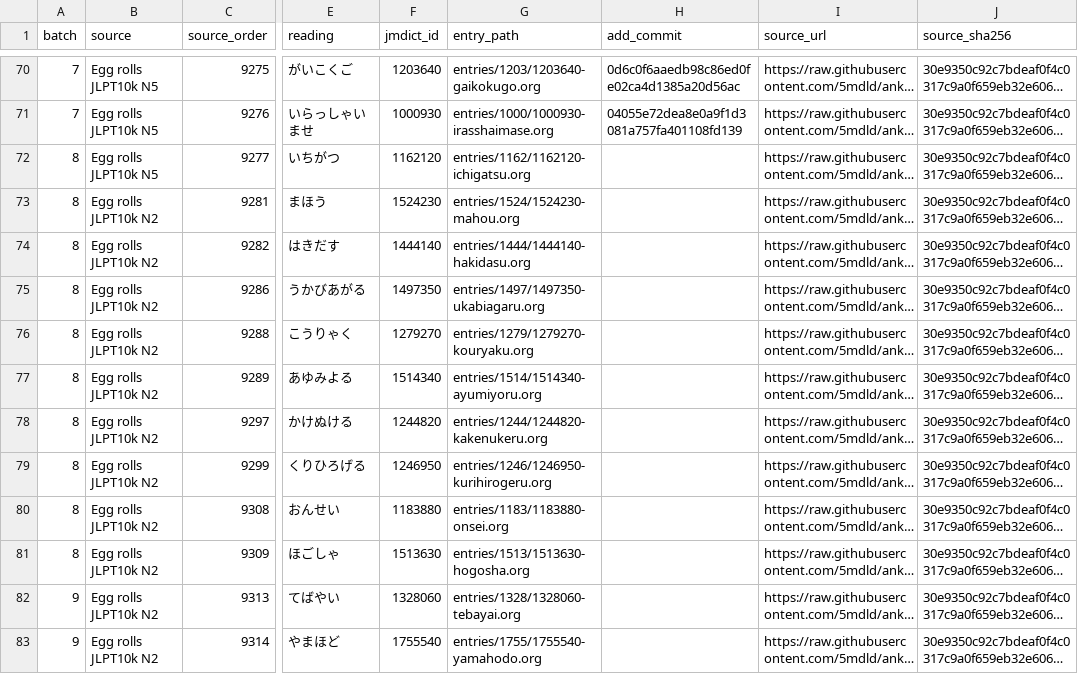
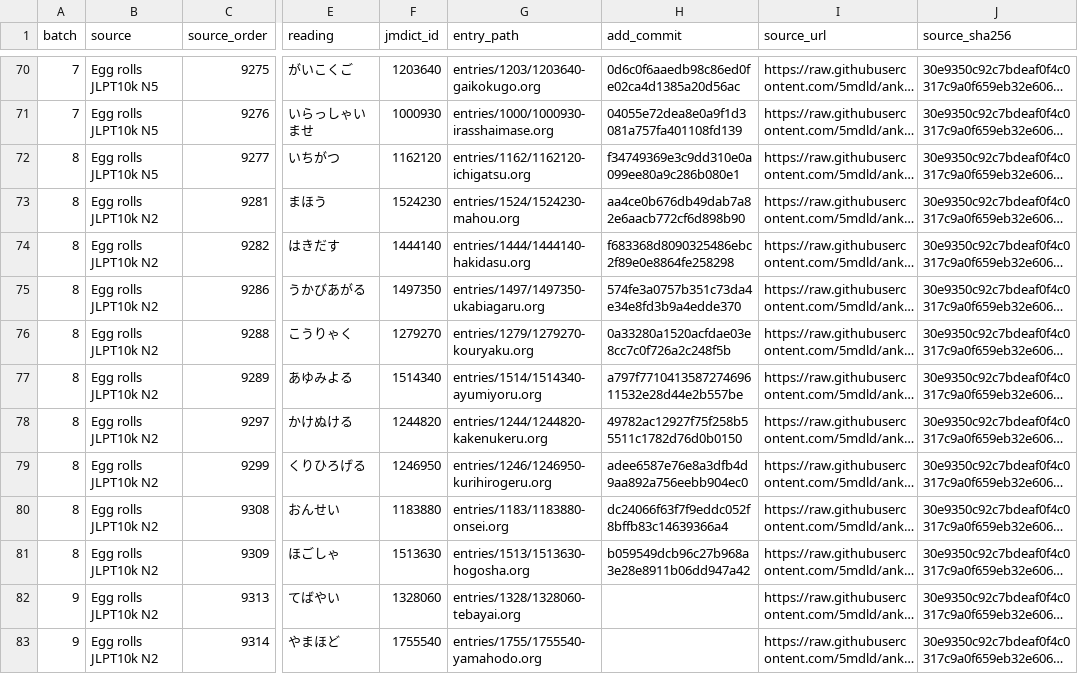
Before and after one commit to shogi-dojo/jibiki, a TSV file: docs/n10k-next100-2026-10-19.tsv, drawn as a sheet; only a part is shown, gaps mark what is left out; long unchanged cells end in …; the diff names each change by its address in the sheet, - before the commit and + after, or states it on an @@ line.

Commit message:
docs: record 80 completed vocabulary entries in third set

```diff
--- a/docs/n10k-next100-2026-10-19.tsv
+++ b/docs/n10k-next100-2026-10-19.tsv
-H72 (add_commit): (empty)
+H72 (add_commit): f34749369e3c9dd310e0a099ee80a9c286b080e1
-H73 (add_commit): (empty)
+H73 (add_commit): aa4ce0b676db49dab7a82e6aacb772cf6d898b90
-H74 (add_commit): (empty)
+H74 (add_commit): f683368d8090325486ebc2f89e0e8864fe258298
-H75 (add_commit): (empty)
+H75 (add_commit): 574fe3a0757b351c73da4e34e8fd3b9a4edde370
-H76 (add_commit): (empty)
+H76 (add_commit): 0a33280a1520acfdae03e8cc7c0f726a2c248f5b
-H77 (add_commit): (empty)
+H77 (add_commit): a797f771041358727469611532e28d44e2b557be
-H78 (add_commit): (empty)
+H78 (add_commit): 49782ac12927f75f258b55511c1782d76d0b0150
-H79 (add_commit): (empty)
+H79 (add_commit): adee6587e76e8a3dfb4d9aa892a756eebb904ec0
-H80 (add_commit): (empty)
+H80 (add_commit): dc24066f63f7f9eddc052f8bffb83c14639366a4
-H81 (add_commit): (empty)
+H81 (add_commit): b059549dcb96c27b968a3e28e8911b06dd947a42
```
Also changed, not shown: 1 other file.
